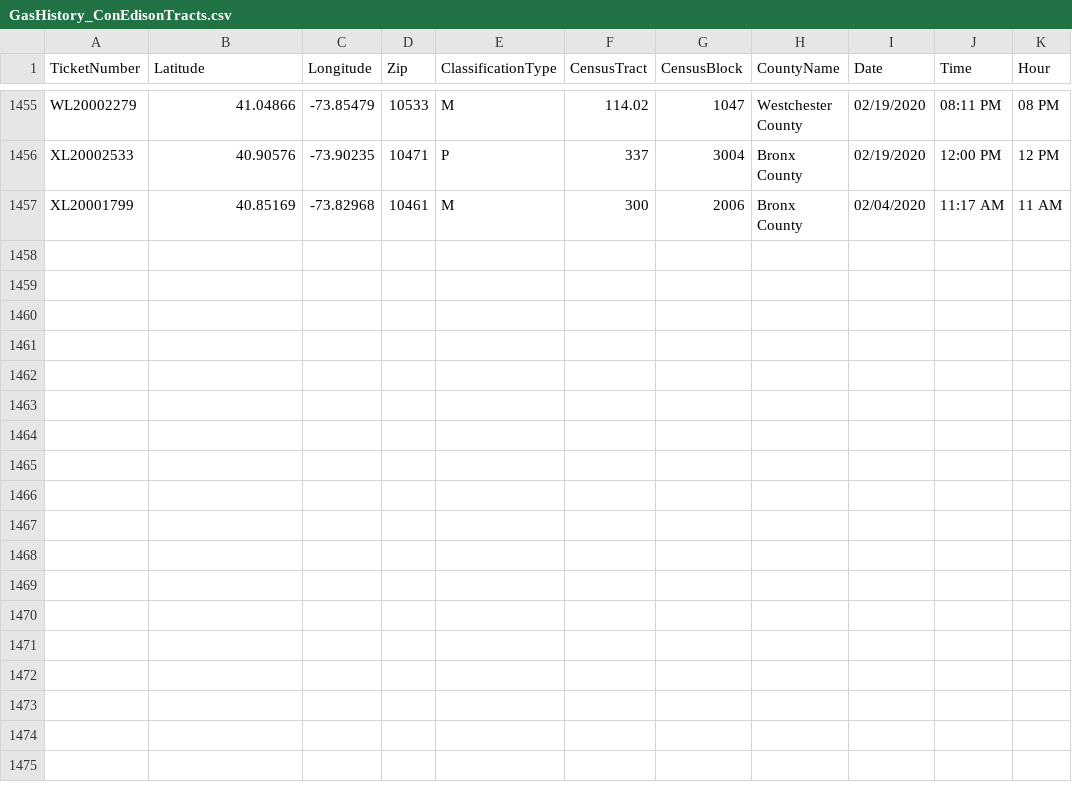
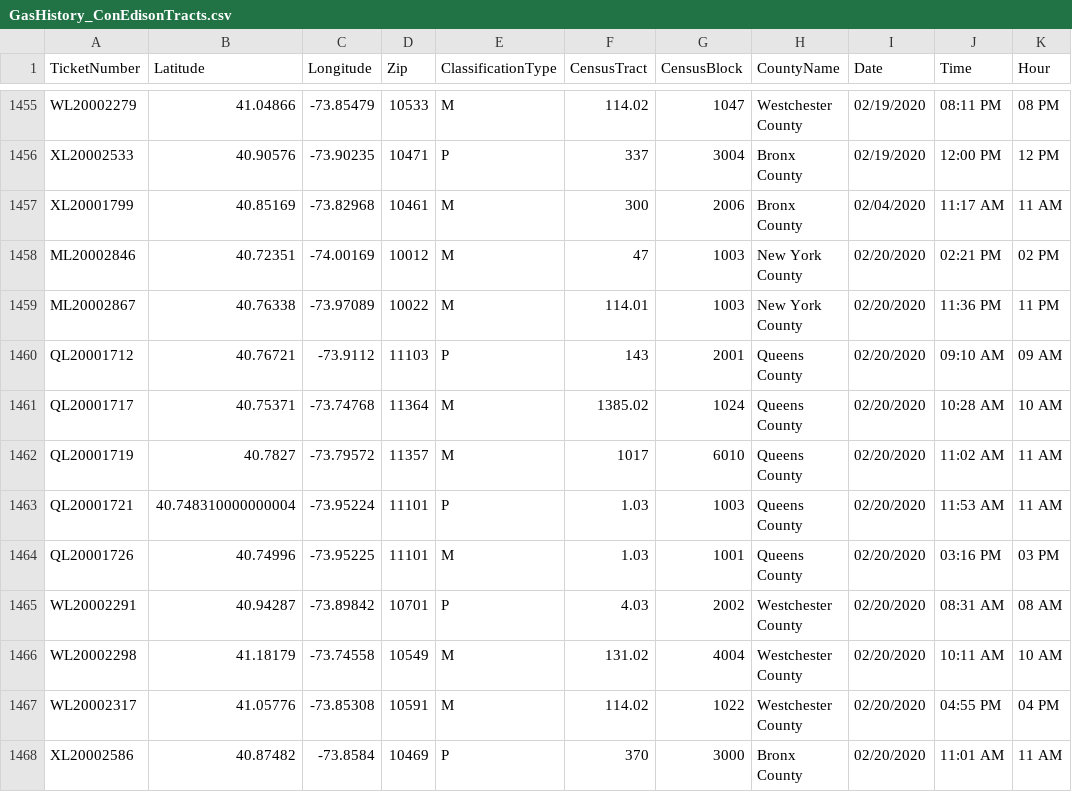
Before and after one commit to mhasan004/GasLeakProject, a CSV file: Getting_GasLeak_Data/DataFiles/GasHistory_ConEdisonTracts.csv, drawn as a sheet; only a part is shown, gaps mark what is left out.

Commit message:
Automated Push - New Ticket Update

```diff
--- a/Getting_GasLeak_Data/DataFiles/GasHistory_ConEdisonTracts.csv
+++ b/Getting_GasLeak_Data/DataFiles/GasHistory_ConEdisonTracts.csv
@@ -1457 +1457,12 @@ XL20002533,40.90576,-73.90235,10471,P,337,3004,Bronx County,02/19/2020,12:00 PM,
 XL20001799,40.85169,-73.82968,10461,M,300,2006,Bronx County,02/04/2020,11:17 AM,11 AM
+ML20002846,40.72351,-74.00169,10012,M,47,1003,New York County,02/20/2020,02:21 PM,02 PM
+ML20002867,40.76338,-73.97089,10022,M,114.01,1003,New York County,02/20/2020,11:36 PM,11 PM
+QL20001712,40.76721,-73.9112,11103,P,143,2001,Queens County,02/20/2020,09:10 AM,09 AM
+QL20001717,40.75371,-73.74768,11364,M,1385.02,1024,Queens County,02/20/2020,10:28 AM,10 AM
+QL20001719,40.7827,-73.79572,11357,M,1017,6010,Queens County,02/20/2020,11:02 AM,11 AM
+QL20001721,40.748310000000004,-73.95224,11101,P,1.03,1003,Queens County,02/20/2020,11:53 AM,11 AM
+QL20001726,40.74996,-73.95225,11101,M,1.03,1001,Queens County,02/20/2020,03:16 PM,03 PM
+WL20002291,40.94287,-73.89842,10701,P,4.03,2002,Westchester County,02/20/2020,08:31 AM,08 AM
+WL20002298,41.18179,-73.74558,10549,M,131.02,4004,Westchester County,02/20/2020,10:11 AM,10 AM
+WL20002317,41.05776,-73.85308,10591,M,114.02,1022,Westchester County,02/20/2020,04:55 PM,04 PM
+XL20002586,40.87482,-73.8584,10469,P,370,3000,Bronx County,02/20/2020,11:01 AM,11 AM
```
Also changed, not shown: Getting_GasLeak_Data/DataFiles/GasHistory_ReportFrequency_Hourly.csv, Getting_GasLeak_Data/DataFiles/GasHistory_ReportFrequency_Monthly.csv.
